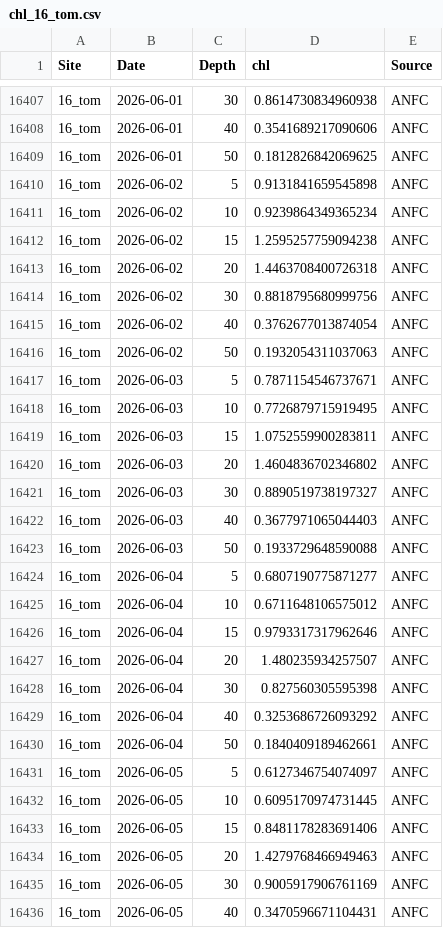
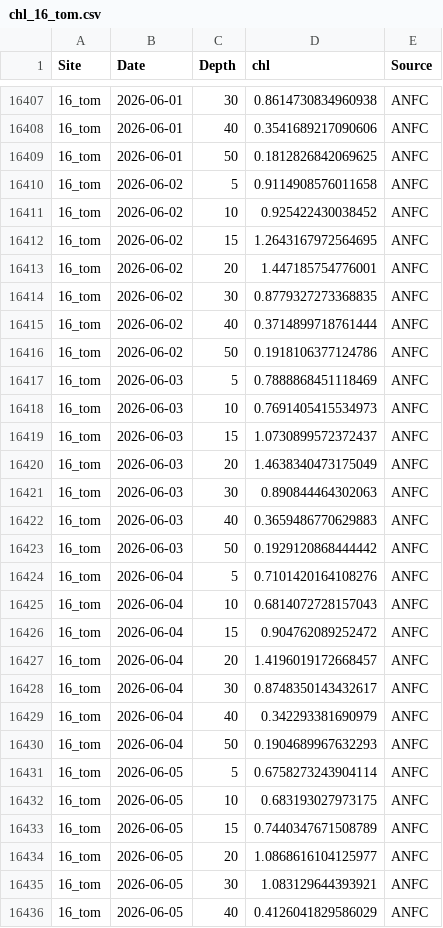
Before and after one commit to sharkbot952/demo, a CSV file: data/cmem/chl/chl_16_tom.csv, drawn as a sheet; only a part is shown, gaps mark what is left out; the diff covers the shown part only.

```diff
--- a/data/cmem/chl/chl_16_tom.csv
+++ b/data/cmem/chl/chl_16_tom.csv
@@ -16409,28 +16409,28 @@
 16_tom,2026-06-01,50,0.1812826842069625,ANFC
-16_tom,2026-06-02,5,0.9131841659545898,ANFC
-16_tom,2026-06-02,10,0.9239864349365234,ANFC
-16_tom,2026-06-02,15,1.2595257759094238,ANFC
-16_tom,2026-06-02,20,1.4463708400726318,ANFC
-16_tom,2026-06-02,30,0.8818795680999756,ANFC
-16_tom,2026-06-02,40,0.3762677013874054,ANFC
-16_tom,2026-06-02,50,0.1932054311037063,ANFC
-16_tom,2026-06-03,5,0.7871154546737671,ANFC
-16_tom,2026-06-03,10,0.7726879715919495,ANFC
-16_tom,2026-06-03,15,1.0752559900283811,ANFC
-16_tom,2026-06-03,20,1.4604836702346802,ANFC
-16_tom,2026-06-03,30,0.8890519738197327,ANFC
-16_tom,2026-06-03,40,0.3677971065044403,ANFC
-16_tom,2026-06-03,50,0.1933729648590088,ANFC
-16_tom,2026-06-04,5,0.6807190775871277,ANFC
-16_tom,2026-06-04,10,0.6711648106575012,ANFC
-16_tom,2026-06-04,15,0.9793317317962646,ANFC
-16_tom,2026-06-04,20,1.480235934257507,ANFC
-16_tom,2026-06-04,30,0.827560305595398,ANFC
-16_tom,2026-06-04,40,0.3253686726093292,ANFC
-16_tom,2026-06-04,50,0.1840409189462661,ANFC
-16_tom,2026-06-05,5,0.6127346754074097,ANFC
-16_tom,2026-06-05,10,0.6095170974731445,ANFC
-16_tom,2026-06-05,15,0.8481178283691406,ANFC
-16_tom,2026-06-05,20,1.4279768466949463,ANFC
-16_tom,2026-06-05,30,0.9005917906761169,ANFC
-16_tom,2026-06-05,40,0.3470596671104431,ANFC
+16_tom,2026-06-02,5,0.9114908576011658,ANFC
+16_tom,2026-06-02,10,0.925422430038452,ANFC
+16_tom,2026-06-02,15,1.2643167972564695,ANFC
+16_tom,2026-06-02,20,1.447185754776001,ANFC
+16_tom,2026-06-02,30,0.8779327273368835,ANFC
+16_tom,2026-06-02,40,0.3714899718761444,ANFC
+16_tom,2026-06-02,50,0.1918106377124786,ANFC
+16_tom,2026-06-03,5,0.7888868451118469,ANFC
+16_tom,2026-06-03,10,0.7691405415534973,ANFC
+16_tom,2026-06-03,15,1.0730899572372437,ANFC
+16_tom,2026-06-03,20,1.4638340473175049,ANFC
+16_tom,2026-06-03,30,0.890844464302063,ANFC
+16_tom,2026-06-03,40,0.3659486770629883,ANFC
+16_tom,2026-06-03,50,0.1929120868444442,ANFC
+16_tom,2026-06-04,5,0.7101420164108276,ANFC
+16_tom,2026-06-04,10,0.6814072728157043,ANFC
+16_tom,2026-06-04,15,0.904762089252472,ANFC
+16_tom,2026-06-04,20,1.4196019172668457,ANFC
+16_tom,2026-06-04,30,0.8748350143432617,ANFC
+16_tom,2026-06-04,40,0.342293381690979,ANFC
+16_tom,2026-06-04,50,0.1904689967632293,ANFC
+16_tom,2026-06-05,5,0.6758273243904114,ANFC
+16_tom,2026-06-05,10,0.683193027973175,ANFC
+16_tom,2026-06-05,15,0.7440347671508789,ANFC
+16_tom,2026-06-05,20,1.0868616104125977,ANFC
+16_tom,2026-06-05,30,1.083129644393921,ANFC
+16_tom,2026-06-05,40,0.4126041829586029,ANFC
```
Also changed, not shown: 7 added rows and 36 edited cells elsewhere in this file, data/cmem/chl/chl_13_isi.csv, data/cmem/chl/chl_14_ota.csv, 10 other files.
